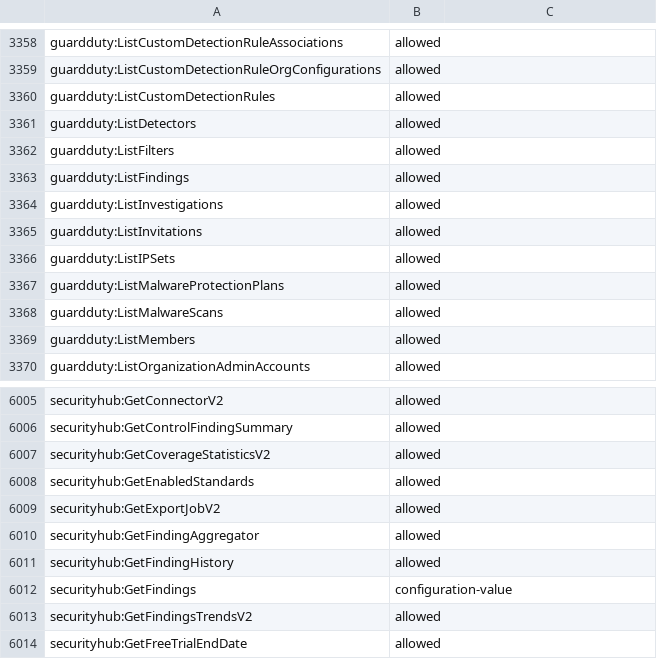
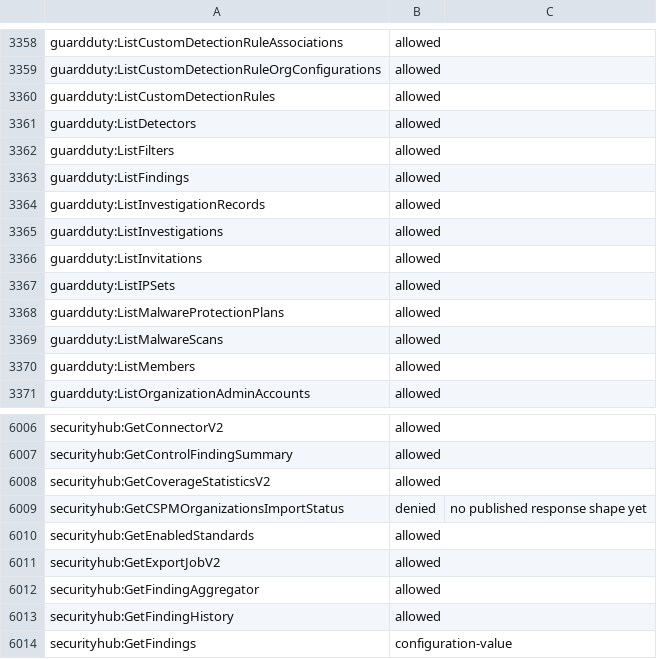
Before and after one commit to BetterStackHQ/aws, a TSV file: cloudformation/ai-sre/read-only-access-review.tsv, drawn as a sheet; only a part is shown, gaps mark what is left out; the shorter side is filled out with more unchanged rows; the diff names each change by its address in the sheet, - before the commit and + after, or states it on an @@ line.

Commit message:
Review the two new ReadOnlyAccess actions and drop an impossible simulator check
- guardduty:ListInvestigationRecords is allowed: it returns GuardDuty's
  own investigation steps (narratives, threat indicators, assessments),
  like the GuardDuty findings the role already reads.
- securityhub:GetCSPMOrganizationsImportStatus is denied until AWS
  publishes what it returns. cfn-lint doesn't know the action yet, so
  W3037 is ignored on the deny-data policy only; the drift workflow still
  checks every action name against the service reference.
- The simulator no longer checks s3:GetObject on an S3 Object Lambda ARN.
  Reads through Object Lambda are authorized as s3-object-lambda:GetObject,
  which stays checked as denied; IAM's simulator matches no statement for
  the s3: action on that ARN.

```diff
--- a/cloudformation/ai-sre/read-only-access-review.tsv
+++ b/cloudformation/ai-sre/read-only-access-review.tsv
+row 3364: guardduty:ListInvestigationRecords | allowed
+row 6009: securityhub:GetCSPMOrganizationsImportStatus | denied | no published response shape yet
```
Also changed, not shown: 4 other files.
